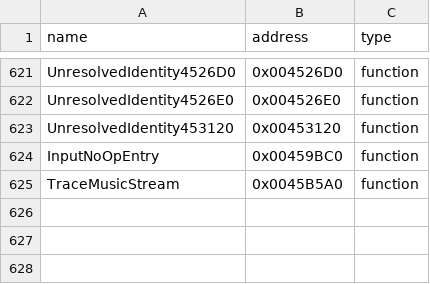
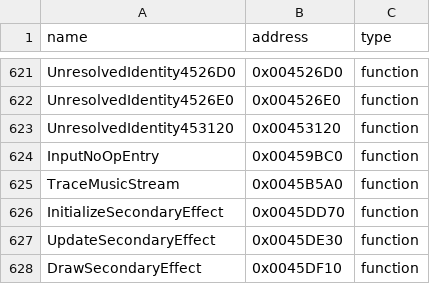
Before and after one commit to N0zoM1z0/th11, a CSV file: config/reccmp-functions.csv, drawn as a sheet; only a part is shown, gaps mark what is left out; the diff names each change by its address in the sheet, - before the commit and + after, or states it on an @@ line.

```diff
--- a/config/reccmp-functions.csv
+++ b/config/reccmp-functions.csv
+row 626: InitializeSecondaryEffect | 0x0045DD70 | function
+row 627: UpdateSecondaryEffect | 0x0045DE30 | function
+row 628: DrawSecondaryEffect | 0x0045DF10 | function
```
Also changed, not shown: config/functions.csv, config/implemented.csv, 6 other files.
